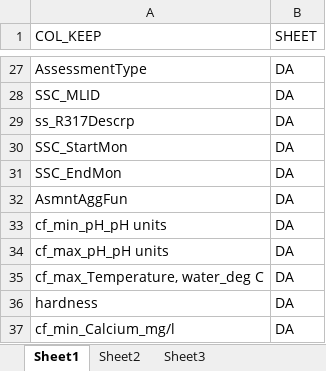
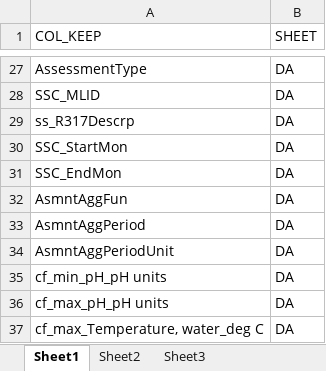
Before and after one commit to utah-dwq/irTools, an Excel workbook: inst/extdata/IR_export_translations.xlsx, sheet Sheet1, drawn as a sheet; only a part is shown, gaps mark what is left out; the shorter side is filled out with more unchanged rows; values as stored, in another font and other column widths than the file's, no borders; the diff names each change by its address in the sheet, - before the commit and + after, or states it on an @@ line.

Commit message:
changes to file formatting, changes to export translation table

```diff
--- a/inst/extdata/IR_export_translations.xlsx (sheet Sheet1)
+++ b/inst/extdata/IR_export_translations.xlsx (sheet Sheet1)
+row 33: AsmntAggPeriod | DA
+row 34: AsmntAggPeriodUnit | DA
```
Also changed, not shown: 1 other file.
